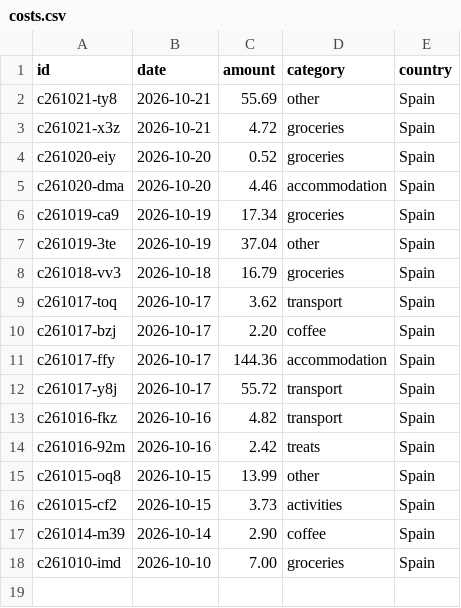
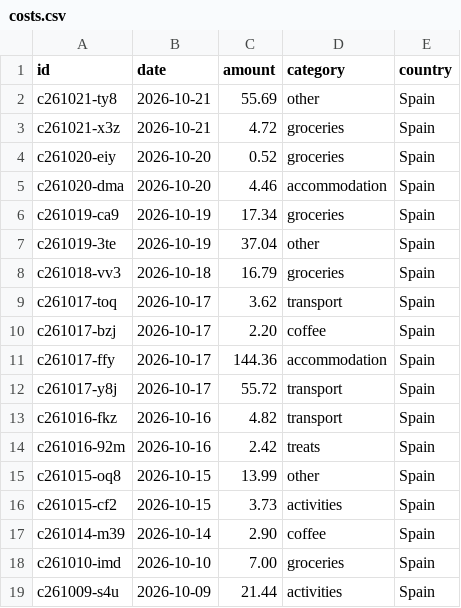
Before and after one commit to thaeussner/travel_dashboard, a CSV file: data/costs.csv, drawn as a sheet.

Commit message:
costs: 1 saved (from the dashboard)

```diff
--- a/data/costs.csv
+++ b/data/costs.csv
@@ -18 +18,2 @@ c261014-m39,2026-10-14,2.90,coffee,Spain
 c261010-imd,2026-10-10,7.00,groceries,Spain
+c261009-s4u,2026-10-09,21.44,activities,Spain
```
